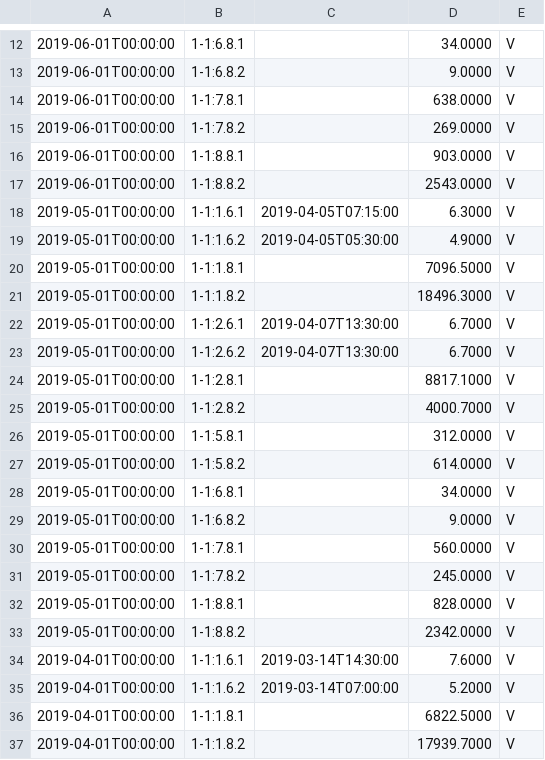
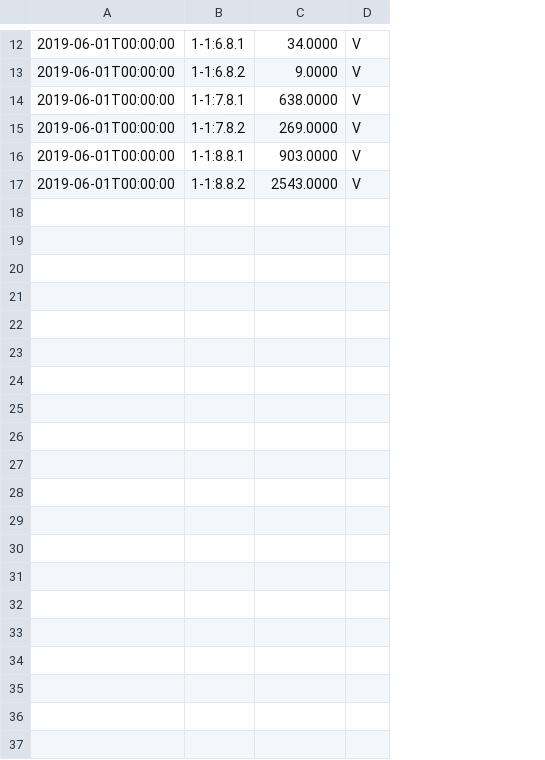
Before and after one commit to TrachselRobin/M306, a CSV file: src/data/ESL-CSV/EdmRegisterWertExport_20190603_eslevu_20190603050602.csv, drawn as a sheet; only a part is shown, gaps mark what is left out; removed rows and columns are numbered as before the commit, all else as after; the diff covers the shown part only; the diff names each change by its address in the sheet, - before the commit and + after, or states it on an @@ line.

```diff
--- a/src/data/ESL-CSV/EdmRegisterWertExport_20190603_eslevu_20190603050602.csv
+++ b/src/data/ESL-CSV/EdmRegisterWertExport_20190603_eslevu_20190603050602.csv
-column C, empty
-row 18: 2019-05-01T00:00:00 | 1-1:1.6.1 | 2019-04-05T07:15:00 | 6.3000 | V
-row 19: 2019-05-01T00:00:00 | 1-1:1.6.2 | 2019-04-05T05:30:00 | 4.9000 | V
-row 20: 2019-05-01T00:00:00 | 1-1:1.8.1 |  | 7096.5000 | V
-row 21: 2019-05-01T00:00:00 | 1-1:1.8.2 |  | 18496.3000 | V
-row 22: 2019-05-01T00:00:00 | 1-1:2.6.1 | 2019-04-07T13:30:00 | 6.7000 | V
-row 23: 2019-05-01T00:00:00 | 1-1:2.6.2 | 2019-04-07T13:30:00 | 6.7000 | V
-row 24: 2019-05-01T00:00:00 | 1-1:2.8.1 |  | 8817.1000 | V
-row 25: 2019-05-01T00:00:00 | 1-1:2.8.2 |  | 4000.7000 | V
-row 26: 2019-05-01T00:00:00 | 1-1:5.8.1 |  | 312.0000 | V
-row 27: 2019-05-01T00:00:00 | 1-1:5.8.2 |  | 614.0000 | V
-row 28: 2019-05-01T00:00:00 | 1-1:6.8.1 |  | 34.0000 | V
-row 29: 2019-05-01T00:00:00 | 1-1:6.8.2 |  | 9.0000 | V
-row 30: 2019-05-01T00:00:00 | 1-1:7.8.1 |  | 560.0000 | V
-row 31: 2019-05-01T00:00:00 | 1-1:7.8.2 |  | 245.0000 | V
-row 32: 2019-05-01T00:00:00 | 1-1:8.8.1 |  | 828.0000 | V
-row 33: 2019-05-01T00:00:00 | 1-1:8.8.2 |  | 2342.0000 | V
-row 34: 2019-04-01T00:00:00 | 1-1:1.6.1 | 2019-03-14T14:30:00 | 7.6000 | V
-row 35: 2019-04-01T00:00:00 | 1-1:1.6.2 | 2019-03-14T07:00:00 | 5.2000 | V
-row 36: 2019-04-01T00:00:00 | 1-1:1.8.1 |  | 6822.5000 | V
-row 37: 2019-04-01T00:00:00 | 1-1:1.8.2 |  | 17939.7000 | V
```
Also changed, not shown: 1 added row and 13 removed rows elsewhere in this file, src/data/ESL-CSV/EdmRegisterWertExport_20190314_eslevu_20190314090341.csv, src/data/ESL-CSV/EdmRegisterWertExport_20190403_eslevu_20190403050446.csv, 51 other files.
